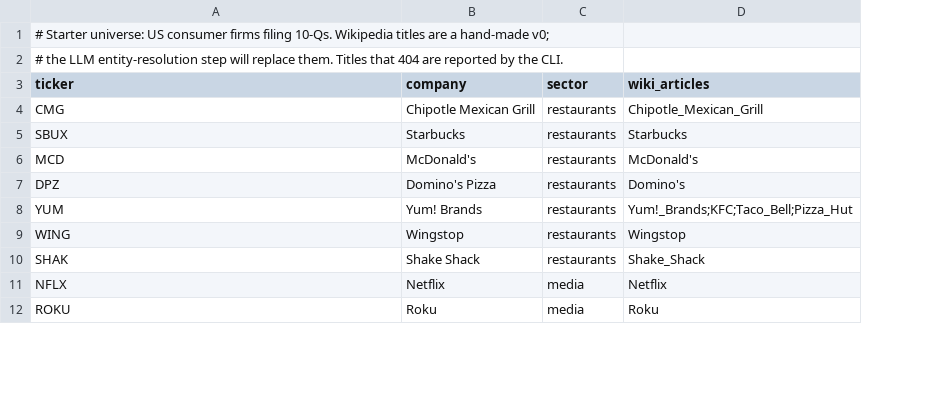
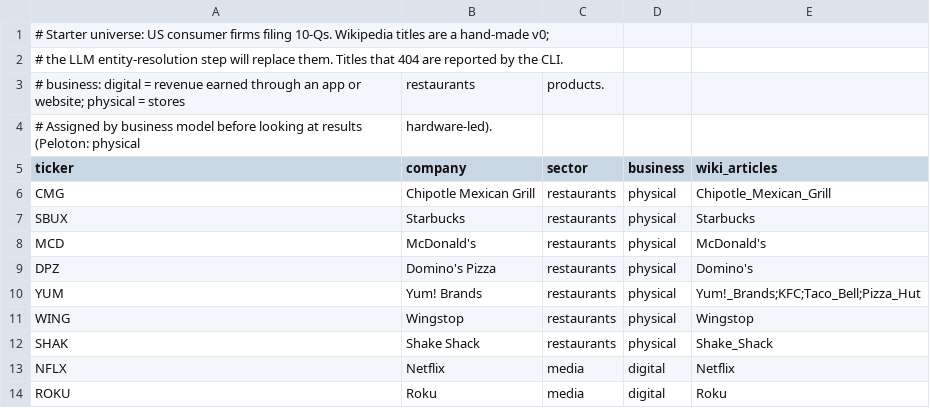
Before and after one commit to nirzareee/altdata-nowcast, a CSV file: config/universe.csv, drawn as a sheet; only a part is shown; addresses are those after the commit; the diff names each change by its address in the sheet, - before the commit and + after, or states it on an @@ line.

Commit message:
Add digital/physical business split

```diff
--- a/config/universe.csv
+++ b/config/universe.csv
+column D (business), rows 6-14: physical | physical | physical | physical | physical | physical | physical | digital | digital
+row 3: # business: digital = revenue earned through an app or website; physical = stores | restaurants | products.
+row 4: # Assigned by business model before looking at results (Peloton: physical | hardware-led).
```
Also changed, not shown: 1 other file.
